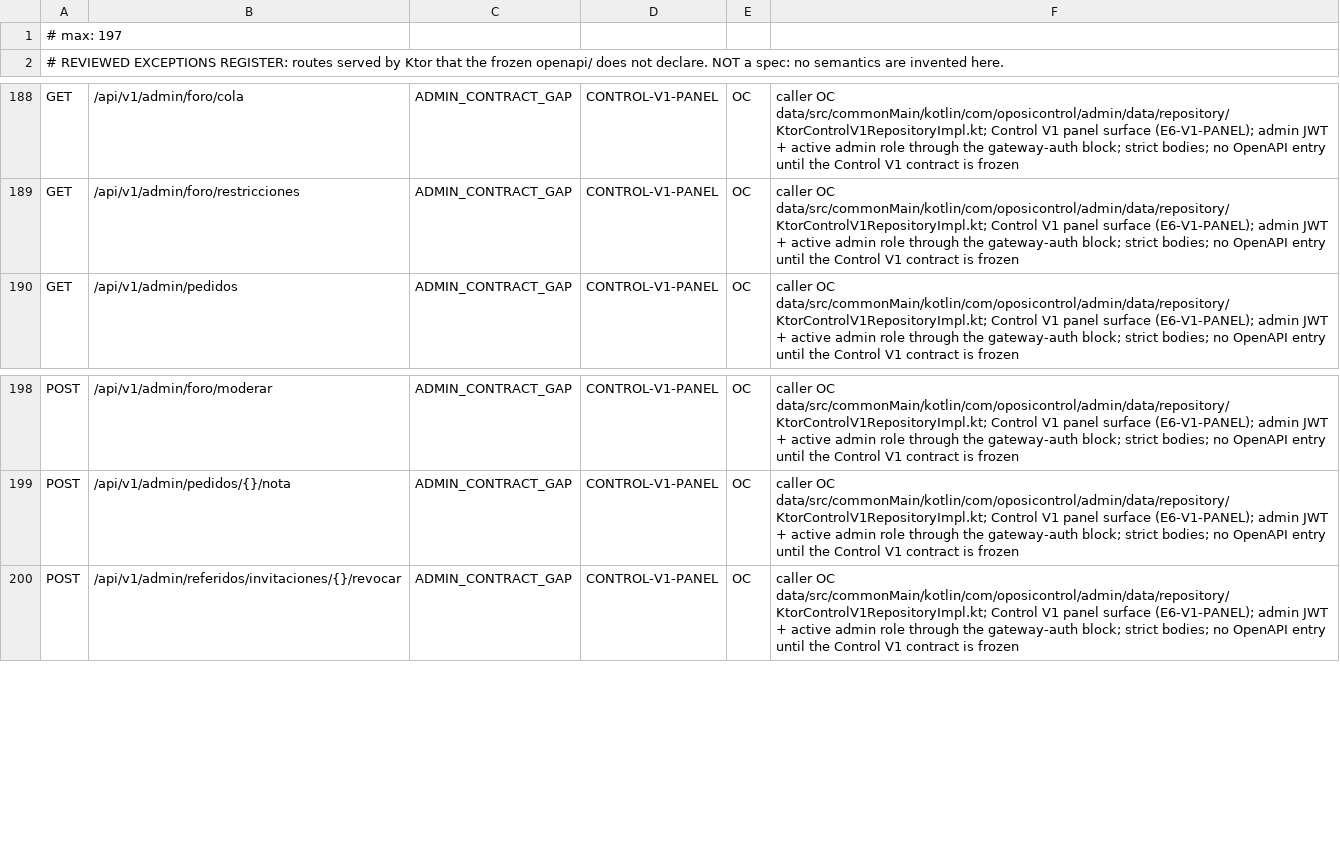
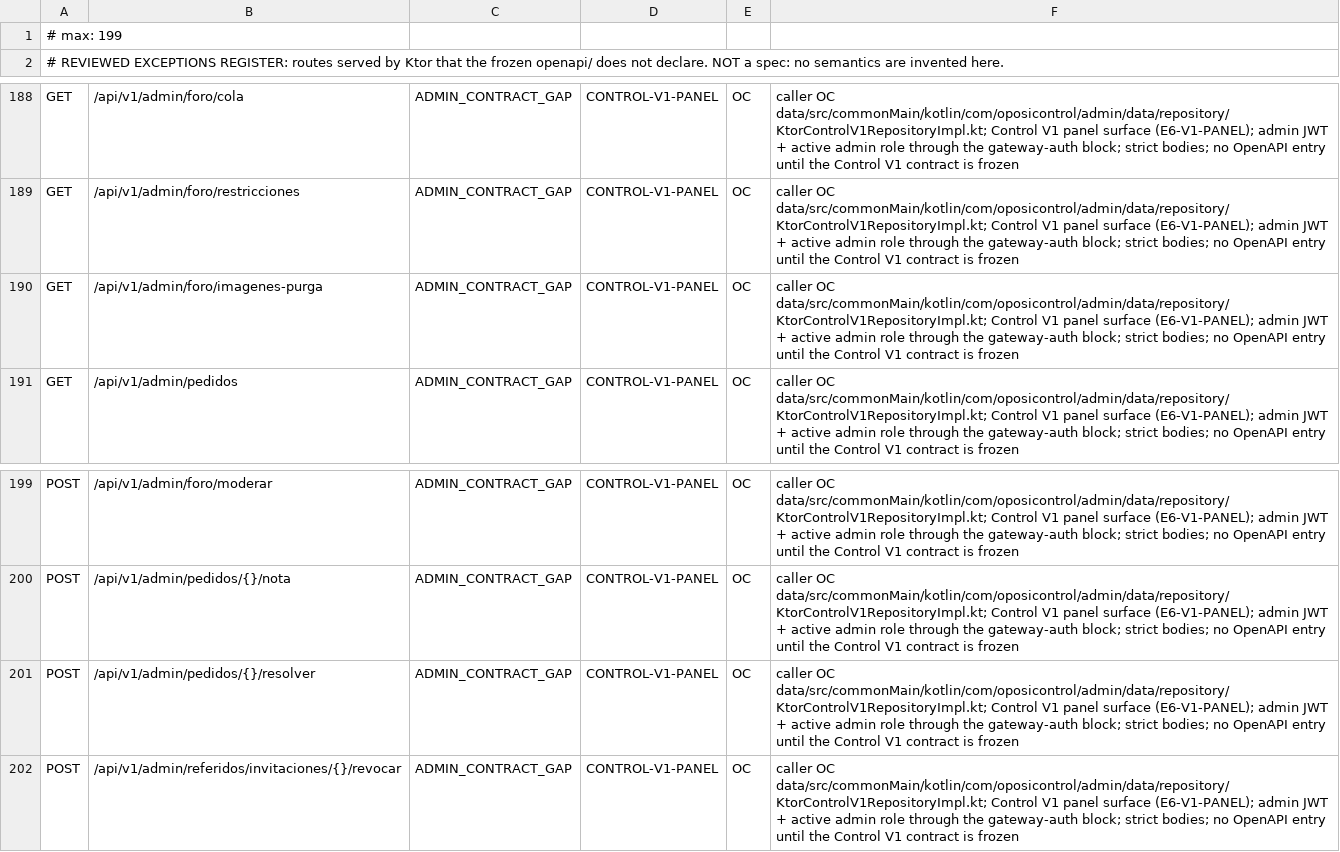
Before and after one commit to franreke05/OposiControl, a TSV file: ops/inventory/undocumented-routes.tsv, drawn as a sheet; only a part is shown, gaps mark what is left out.

```diff
--- a/ops/inventory/undocumented-routes.tsv
+++ b/ops/inventory/undocumented-routes.tsv
@@ -1,2 +1,2 @@
-# max: 197
+# max: 199
 # REVIEWED EXCEPTIONS REGISTER: routes served by Ktor that the frozen openapi/ does not declare. NOT a spec: no semantics are invented here.
@@ -189,2 +189,3 @@ GET	/api/v1/admin/foro/cola	ADMIN_CONTRACT_GAP	CONTROL-V1-PANEL	OC	caller OC dat
 GET	/api/v1/admin/foro/restricciones	ADMIN_CONTRACT_GAP	CONTROL-V1-PANEL	OC	caller OC data/src/commonMain/kotlin/com/oposicontrol/admin/data/repository/KtorControlV1RepositoryImpl.kt; Control V1 panel surface (E6-V1-PANEL); admin JWT + active admin role through the gateway-auth block; strict bodies; no OpenAPI entry until the Control V1 contract is frozen
+GET	/api/v1/admin/foro/imagenes-purga	ADMIN_CONTRACT_GAP	CONTROL-V1-PANEL	OC	caller OC data/src/commonMain/kotlin/com/oposicontrol/admin/data/repository/KtorControlV1RepositoryImpl.kt; Control V1 panel surface (E6-V1-PANEL); admin JWT + active admin role through the gateway-auth block; strict bodies; no OpenAPI entry until the Control V1 contract is frozen
 GET	/api/v1/admin/pedidos	ADMIN_CONTRACT_GAP	CONTROL-V1-PANEL	OC	caller OC data/src/commonMain/kotlin/com/oposicontrol/admin/data/repository/KtorControlV1RepositoryImpl.kt; Control V1 panel surface (E6-V1-PANEL); admin JWT + active admin role through the gateway-auth block; strict bodies; no OpenAPI entry until the Control V1 contract is frozen
@@ -199,2 +200,3 @@ POST	/api/v1/admin/foro/moderar	ADMIN_CONTRACT_GAP	CONTROL-V1-PANEL	OC	caller OC
 POST	/api/v1/admin/pedidos/{}/nota	ADMIN_CONTRACT_GAP	CONTROL-V1-PANEL	OC	caller OC data/src/commonMain/kotlin/com/oposicontrol/admin/data/repository/KtorControlV1RepositoryImpl.kt; Control V1 panel surface (E6-V1-PANEL); admin JWT + active admin role through the gateway-auth block; strict bodies; no OpenAPI entry until the Control V1 contract is frozen
+POST	/api/v1/admin/pedidos/{}/resolver	ADMIN_CONTRACT_GAP	CONTROL-V1-PANEL	OC	caller OC data/src/commonMain/kotlin/com/oposicontrol/admin/data/repository/KtorControlV1RepositoryImpl.kt; Control V1 panel surface (E6-V1-PANEL); admin JWT + active admin role through the gateway-auth block; strict bodies; no OpenAPI entry until the Control V1 contract is frozen
 POST	/api/v1/admin/referidos/invitaciones/{}/revocar	ADMIN_CONTRACT_GAP	CONTROL-V1-PANEL	OC	caller OC data/src/commonMain/kotlin/com/oposicontrol/admin/data/repository/KtorControlV1RepositoryImpl.kt; Control V1 panel surface (E6-V1-PANEL); admin JWT + active admin role through the gateway-auth block; strict bodies; no OpenAPI entry until the Control V1 contract is frozen
```
Also changed, not shown: ops/inventory/route-profiles.tsv, 33 other files.
